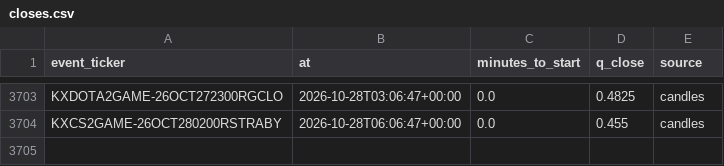
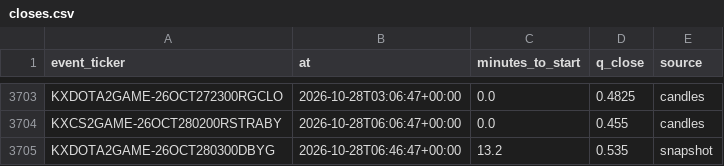
Before and after one commit to nathangin/esports-betting, a CSV file: state/paper/closes.csv, drawn as a sheet; only a part is shown, gaps mark what is left out; the diff names each change by its address in the sheet, - before the commit and + after, or states it on an @@ line.

```diff
--- a/state/paper/closes.csv
+++ b/state/paper/closes.csv
+row 3705: KXDOTA2GAME-26OCT280300DBYG | 2026-10-28T06:46:47+00:00 | 13.2 | 0.535 | snapshot
```
Also changed, not shown: 5 other files.
